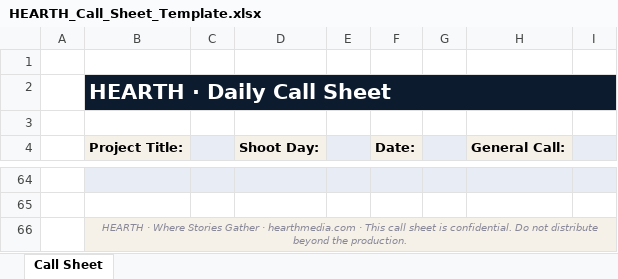
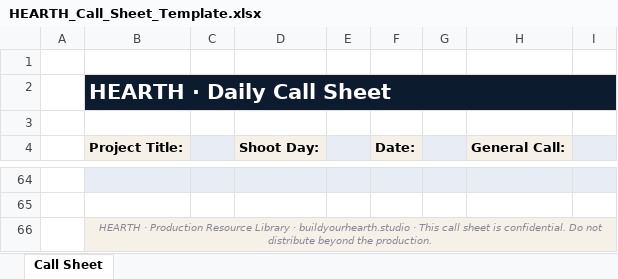
Before and after one commit to hearthstudios/hearth, an Excel workbook: resources/HEARTH_Call_Sheet_Template.xlsx, sheet Call Sheet, drawn as a sheet; only a part is shown, gaps mark what is left out; values as stored, in another font and other column widths than the file's, no borders; the diff names each change by its address in the sheet, - before the commit and + after, or states it on an @@ line.

Commit message:
ResourceUpdate1

```diff
--- a/resources/HEARTH_Call_Sheet_Template.xlsx (sheet Call Sheet)
+++ b/resources/HEARTH_Call_Sheet_Template.xlsx (sheet Call Sheet)
-B66 (Project Title:): HEARTH · Where Stories Gather · hearthmedia.com · This…
+B66 (Project Title:): HEARTH · Production Resource Library · buildyourhearth.studio · This…
```
Also changed, not shown: resources/HEARTH_Festival_Submission_Tracker.xlsx, resources/HEARTH_Production_Budget_Template.xlsx, 7 other files.
